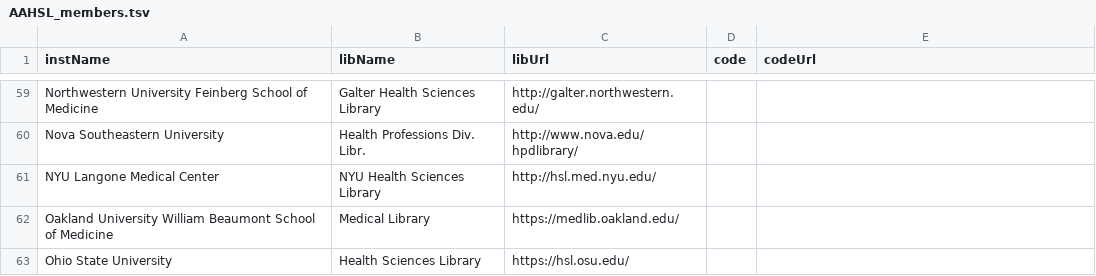
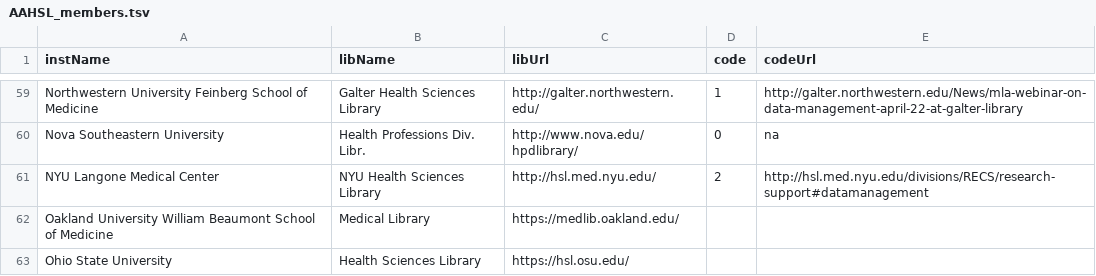
Before and after one commit to brianzelip/RDM, a TSV file: _data/AAHSL_members.tsv, drawn as a sheet; only a part is shown, gaps mark what is left out; the diff covers the shown part only; the diff names each change by its address in the sheet, - before the commit and + after, or states it on an @@ line.

```diff
--- a/_data/AAHSL_members.tsv
+++ b/_data/AAHSL_members.tsv
-D59 (code): (empty)
+D59 (code): 1
-E59 (codeUrl): (empty)
+E59 (codeUrl): http://galter.northwestern.edu/News/mla-webinar-on-data-management-april-22-at-galter-library
-D60 (code): (empty)
+D60 (code): 0
-E60 (codeUrl): (empty)
+E60 (codeUrl): na
-D61 (code): (empty)
+D61 (code): 2
-E61 (codeUrl): (empty)
+E61 (codeUrl): http://hsl.med.nyu.edu/divisions/RECS/research-support#datamanagement
```
Also changed, not shown: 46 edited cells elsewhere in this file.
